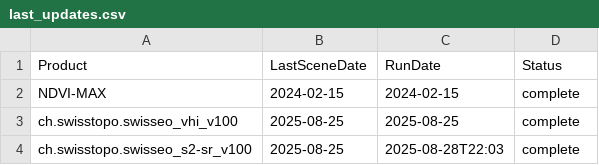
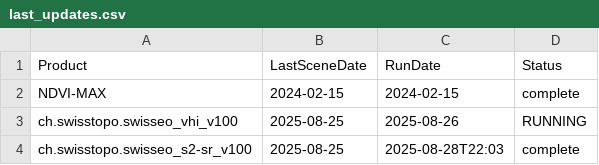
Before and after one commit to swisstopo/topo-satromo, a CSV file: tools/last_updates.csv, drawn as a sheet.

Commit message:
Tools files done

```diff
--- a/tools/last_updates.csv
+++ b/tools/last_updates.csv
@@ -2,3 +2,3 @@ Product,LastSceneDate,RunDate,Status
 NDVI-MAX,2024-02-15,2024-02-15,complete
-ch.swisstopo.swisseo_vhi_v100,2025-08-25,2025-08-25,complete
+ch.swisstopo.swisseo_vhi_v100,2025-08-25,2025-08-26,RUNNING
 ch.swisstopo.swisseo_s2-sr_v100,2025-08-25,2025-08-28T22:03,complete
```
